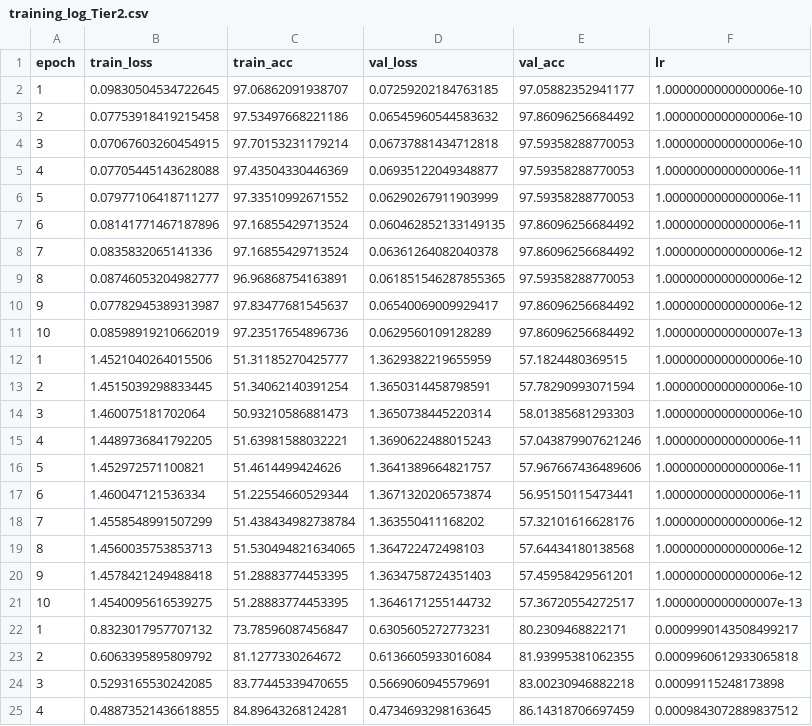
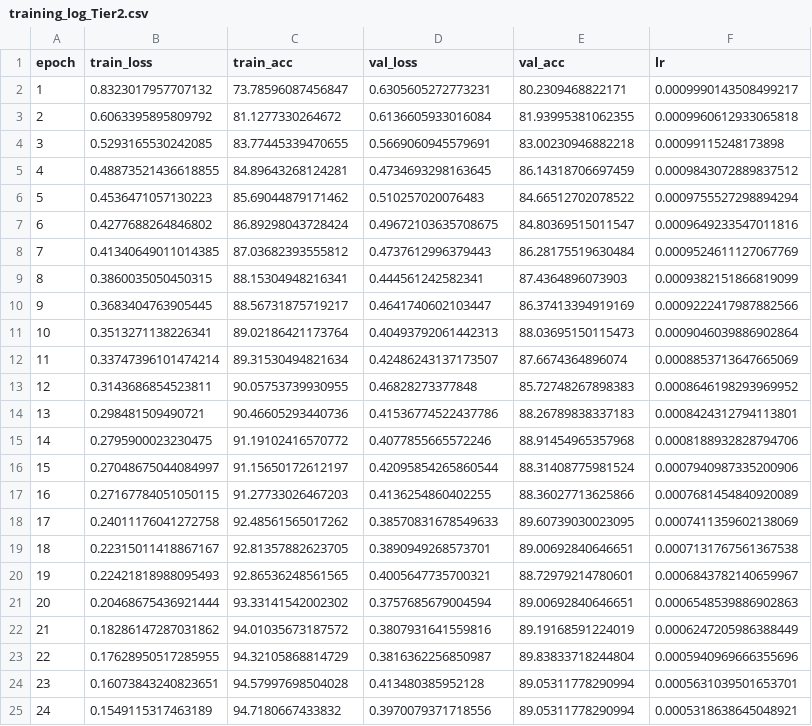
Before and after one commit to robinRossner/img-class-data-aug-comp, a CSV file: experiments/logs/training_log_Tier2.csv, drawn as a sheet; only a part is shown; the shorter side is filled out with more unchanged rows.

```diff
--- a/experiments/logs/training_log_Tier2.csv
+++ b/experiments/logs/training_log_Tier2.csv
@@ -1,22 +1,2 @@
 epoch,train_loss,train_acc,val_loss,val_acc,lr
-1,0.09830504534722645,97.06862091938707,0.07259202184763185,97.05882352941177,1.0000000000000006e-10
-2,0.07753918419215458,97.53497668221186,0.06545960544583632,97.86096256684492,1.0000000000000006e-10
-3,0.07067603260454915,97.70153231179214,0.06737881434712818,97.59358288770053,1.0000000000000006e-10
-4,0.07705445143628088,97.43504330446369,0.06935122049348877,97.59358288770053,1.0000000000000006e-11
-5,0.07977106418711277,97.33510992671552,0.06290267911903999,97.59358288770053,1.0000000000000006e-11
-6,0.08141771467187896,97.16855429713524,0.060462852133149135,97.86096256684492,1.0000000000000006e-11
-7,0.0835832065141336,97.16855429713524,0.06361264082040378,97.86096256684492,1.0000000000000006e-12
-8,0.08746053204982777,96.96868754163891,0.061851546287855365,97.59358288770053,1.0000000000000006e-12
-9,0.07782945389313987,97.83477681545637,0.06540069009929417,97.86096256684492,1.0000000000000006e-12
-10,0.08598919210662019,97.23517654896736,0.0629560109128289,97.86096256684492,1.0000000000000007e-13
-1,1.4521040264015506,51.31185270425777,1.3629382219655959,57.1824480369515,1.0000000000000006e-10
-2,1.4515039298833445,51.34062140391254,1.3650314458798591,57.78290993071594,1.0000000000000006e-10
-3,1.460075181702064,50.93210586881473,1.3650738445220314,58.01385681293303,1.0000000000000006e-10
-4,1.4489736841792205,51.63981588032221,1.3690622488015243,57.043879907621246,1.0000000000000006e-11
-5,1.452972571100821,51.4614499424626,1.3641389664821757,57.967667436489606,1.0000000000000006e-11
-6,1.460047121536334,51.22554660529344,1.3671320206573874,56.95150115473441,1.0000000000000006e-11
-7,1.4558548991507299,51.438434982738784,1.363550411168202,57.32101616628176,1.0000000000000006e-12
-8,1.4560035753853713,51.530494821634065,1.364722472498103,57.64434180138568,1.0000000000000006e-12
-9,1.4578421249488418,51.28883774453395,1.3634758724351403,57.45958429561201,1.0000000000000006e-12
-10,1.4540095616539275,51.28883774453395,1.3646171255144732,57.36720554272517,1.0000000000000007e-13
 1,0.8323017957707132,73.78596087456847,0.6305605272773231,80.2309468822171,0.0009990143508499217
```
Also changed, not shown: experiments/logs/training_log_Tier1.csv, experiments/logs/training_log_Tier3.csv, 7 other files.
